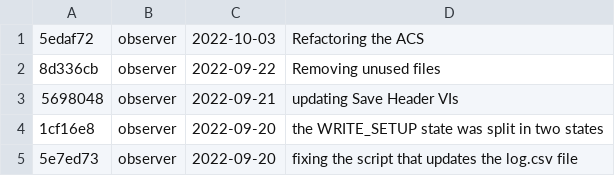
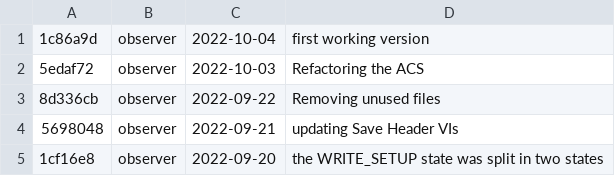
Before and after one commit to DBernardes/S4CCS, a CSV file: log.csv, drawn as a sheet; only a part is shown; the shorter side is filled out with more unchanged rows.

```diff
--- a/log.csv
+++ b/log.csv
@@ -1 +1,2 @@
+1c86a9d; observer; 2022-10-04; first working version
 5edaf72; observer; 2022-10-03; Refactoring the ACS
```
Also changed, not shown: 1 other file.
